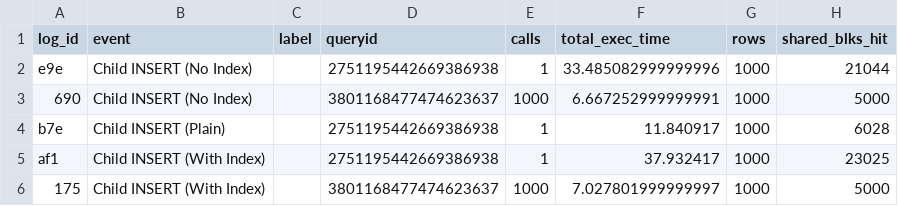
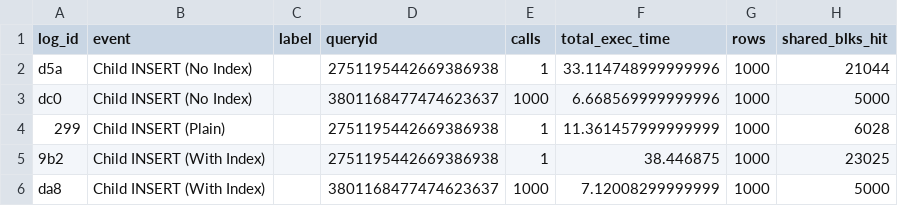
Before and after one commit to veridit/sql_saga, a CSV file: expected/performance/100_benchmark_basic_dml_benchmark_monitor.csv, drawn as a sheet; only a part is shown; the diff covers the shown part only; the diff names each change by its address in the sheet, - before the commit and + after, or states it on an @@ line.

```diff
--- a/expected/performance/100_benchmark_basic_dml_benchmark_monitor.csv
+++ b/expected/performance/100_benchmark_basic_dml_benchmark_monitor.csv
-A2 (log_id): e9e
+A2 (log_id): d5a
-F2 (total_exec_time): 33.485082999999996
+F2 (total_exec_time): 33.114748999999996
-A3 (log_id): 690
+A3 (log_id): dc0
-F3 (total_exec_time): 6.667252999999991
+F3 (total_exec_time): 6.668569999999996
-A4 (log_id): b7e
+A4 (log_id): 299
-F4 (total_exec_time): 11.840917
+F4 (total_exec_time): 11.361457999999999
-A5 (log_id): af1
+A5 (log_id): 9b2
-F5 (total_exec_time): 37.932417
+F5 (total_exec_time): 38.446875
-A6 (log_id): 175
+A6 (log_id): da8
-F6 (total_exec_time): 7.027801999999997
+F6 (total_exec_time): 7.12008299999999
```
Also changed, not shown: 1 added row, 1 removed row and 162 edited cells elsewhere in this file, expected/performance/101_benchmark_temporal_merge_benchmark_monitor.csv, expected/performance/104_benchmark_range_only_monitor.csv, 22 other files.
